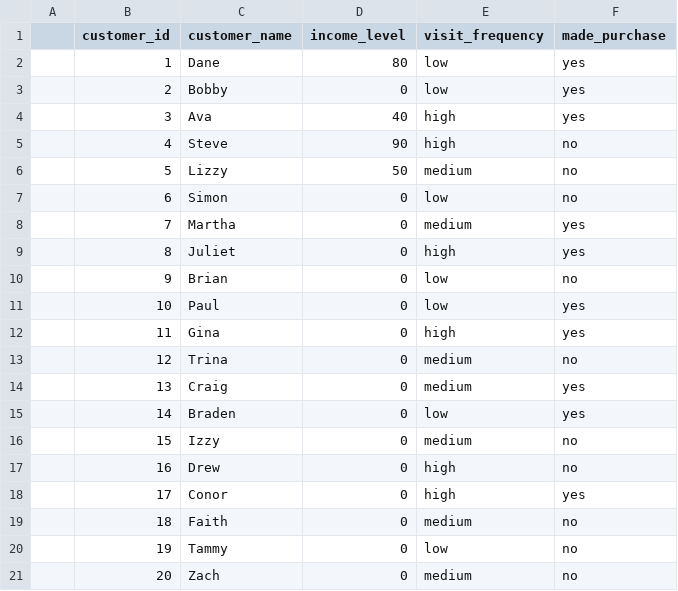
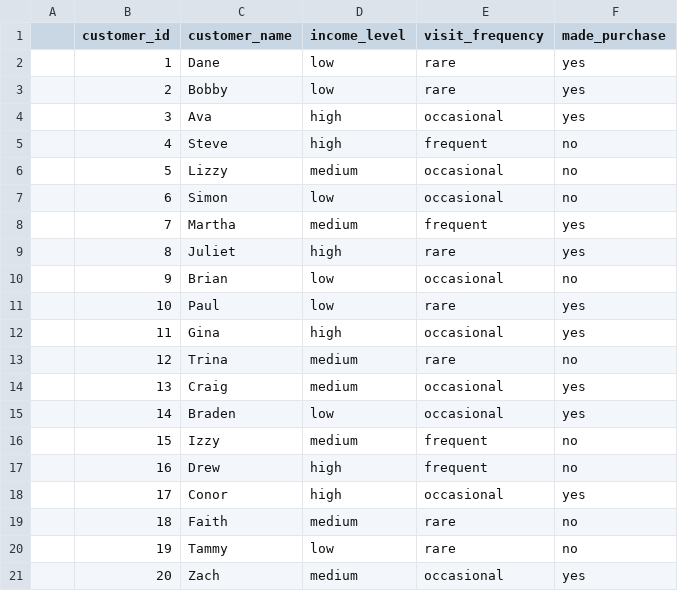
Before and after one commit to K1ngHandy/CSC365, a CSV file: HW/dataset_2.csv, drawn as a sheet.

Commit message:
print data, num of cust

```diff
--- a/HW/dataset_2.csv
+++ b/HW/dataset_2.csv
@@ -1,21 +1,21 @@
 ,customer_id,customer_name,income_level,visit_frequency,made_purchase,
-,1,Dane,80,low,yes,
-,2,Bobby,0,low,yes,
-,3,Ava,40,high,yes,
-,4,Steve,90,high,no,
-,5,Lizzy,50,medium,no,
-,6,Simon,0,low,no,
-,7,Martha,0,medium,yes,
-,8,Juliet,0,high,yes,
-,9,Brian,0,low,no,
-,10,Paul,0,low,yes,
-,11,Gina,0,high,yes,
-,12,Trina,0,medium,no,
-,13,Craig,0,medium,yes,
-,14,Braden,0,low,yes,
-,15,Izzy,0,medium,no,
-,16,Drew,0,high,no,
-,17,Conor,0,high,yes,
-,18,Faith,0,medium,no,
-,19,Tammy,0,low,no,
-,20,Zach,0,medium,no,
+,1,Dane,low,rare,yes,
+,2,Bobby,low,rare,yes,
+,3,Ava,high,occasional,yes,
+,4,Steve,high,frequent,no,
+,5,Lizzy,medium,occasional,no,
+,6,Simon,low,occasional,no,
+,7,Martha,medium,frequent,yes,
+,8,Juliet,high,rare,yes,
+,9,Brian,low,occasional,no,
+,10,Paul,low,rare,yes,
+,11,Gina,high,occasional,yes,
+,12,Trina,medium,rare,no,
+,13,Craig,medium,occasional,yes,
+,14,Braden,low,occasional,yes,
+,15,Izzy,medium,frequent,no,
+,16,Drew,high,frequent,no,
+,17,Conor,high,occasional,yes,
+,18,Faith,medium,rare,no,
+,19,Tammy,low,rare,no
+,20,Zach,medium,occasional,yes
```
Also changed, not shown: 1 other file.
